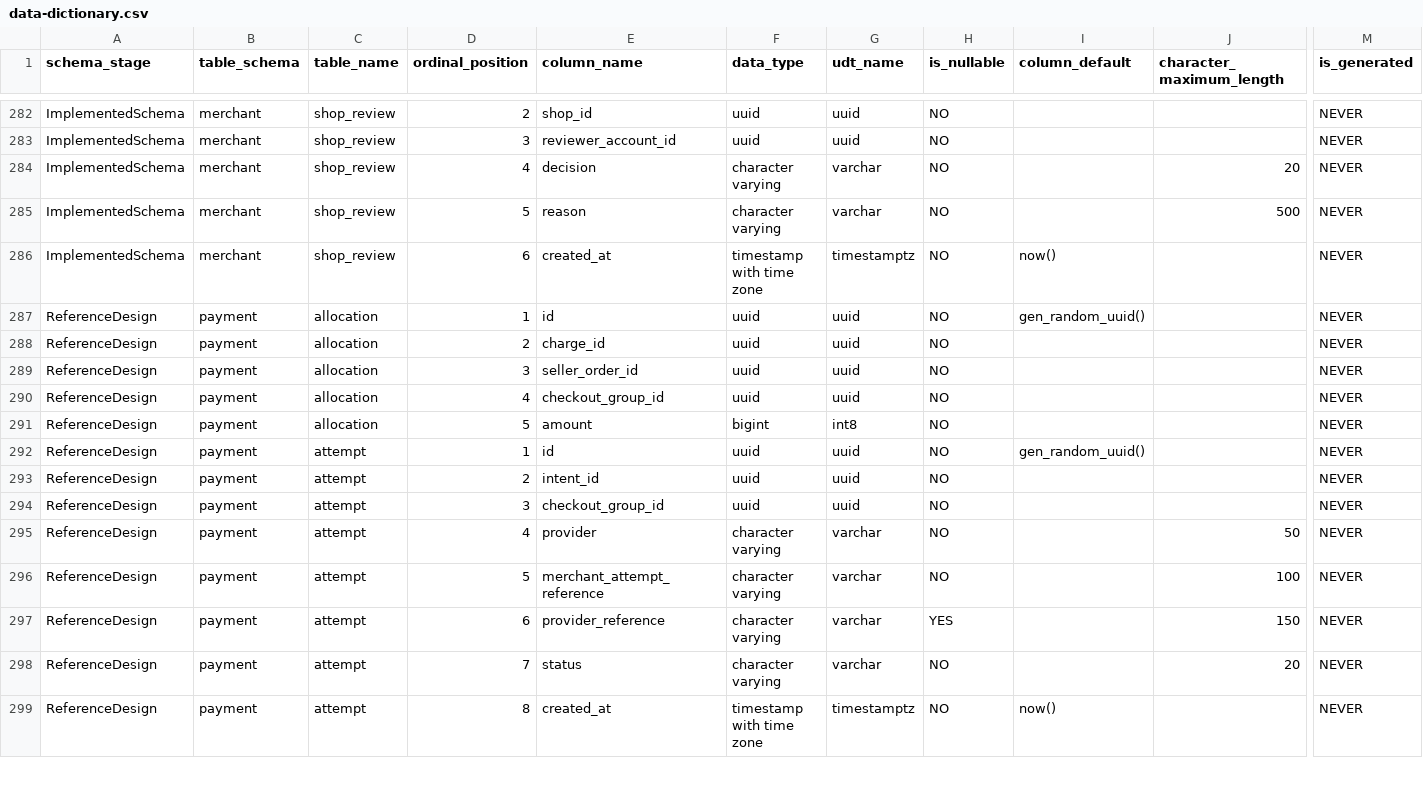
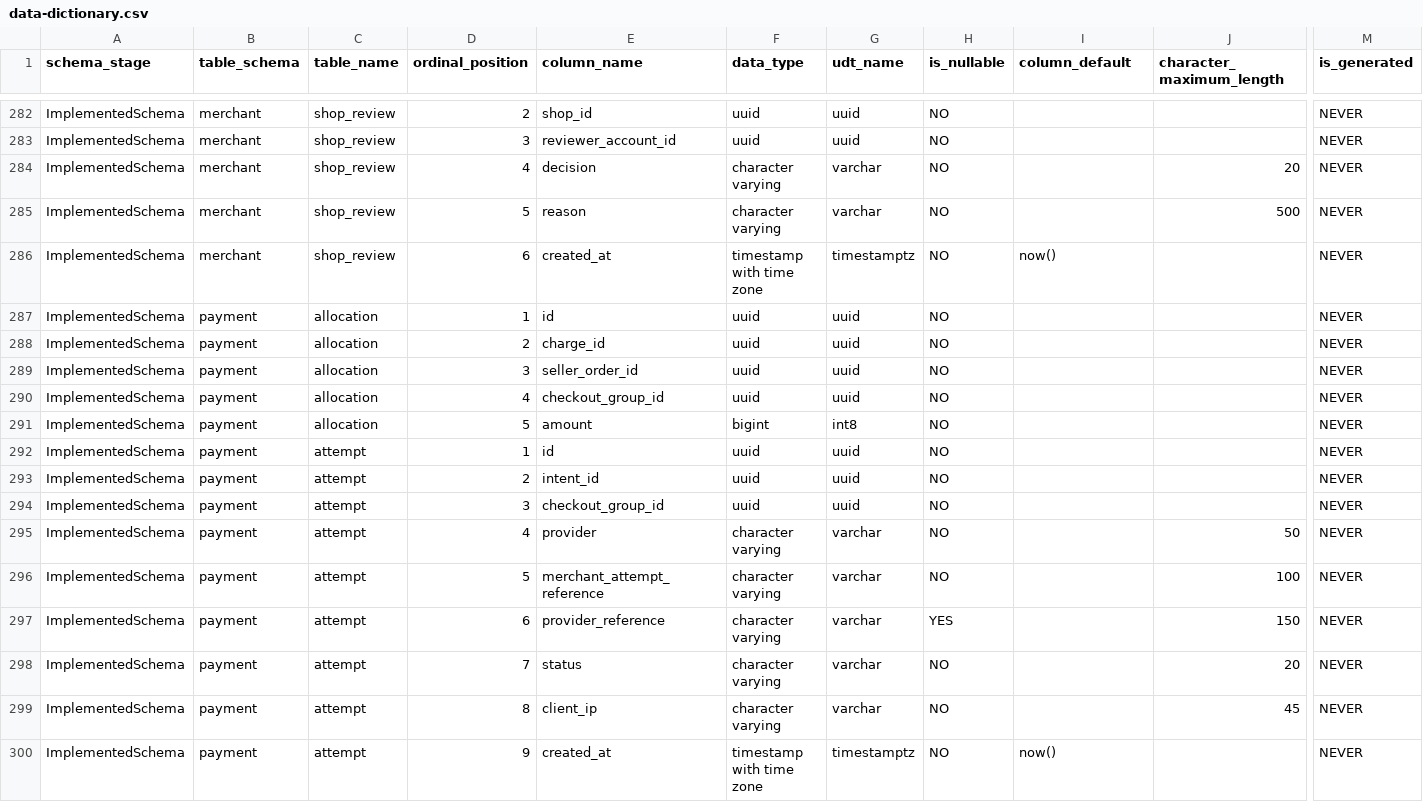
Before and after one commit to hieuhoang203/vshop, a CSV file: docs/database/data-dictionary.csv, drawn as a sheet; only a part is shown, gaps mark what is left out; addresses are those after the commit; rows hold the shown columns only; the diff covers the shown part only; the diff names each change by its address in the sheet, - before the commit and + after, or states it on an @@ line.

```diff
--- a/docs/database/data-dictionary.csv
+++ b/docs/database/data-dictionary.csv
-A287:A298 (schema_stage): ReferenceDesign
+A287:A298 (schema_stage): ImplementedSchema
-I287 (column_default): gen_random_uuid()
+I287 (column_default): (empty)
-I292 (column_default): gen_random_uuid()
+I292 (column_default): (empty)
+row 299: ImplementedSchema | payment | attempt | 8 | client_ip | character varying | varchar | NO |  | 45 | NEVER
-A300 (schema_stage): ReferenceDesign
+A300 (schema_stage): ImplementedSchema
-D300 (ordinal_position): 8
+D300 (ordinal_position): 9
```
Also changed, not shown: 15 added rows and 18 edited cells elsewhere in this file, docs/database/constraints.csv, docs/database/indexes.csv, 32 other files.
